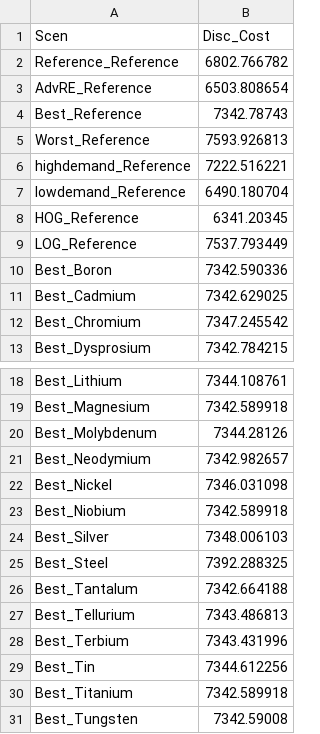
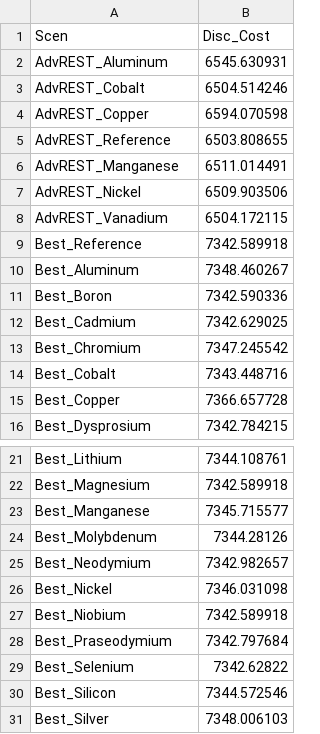
Before and after one commit to ajsbergman/ReEDS, a CSV file: cmm_disc_cost.csv, drawn as a sheet; only a part is shown, gaps mark what is left out; the shorter side is filled out with more unchanged rows; the diff covers the shown part only.

```diff
--- a/cmm_disc_cost.csv
+++ b/cmm_disc_cost.csv
@@ -1,10 +1,11 @@
 Scen,Disc_Cost
-Reference_Reference,6802.766782
-AdvRE_Reference,6503.808654
-Best_Reference,7342.78743
-Worst_Reference,7593.926813
-highdemand_Reference,7222.516221
-lowdemand_Reference,6490.180704
-HOG_Reference,6341.20345
-LOG_Reference,7537.793449
+AdvREST_Aluminum,6545.630931
+AdvREST_Cobalt,6504.514246
+AdvREST_Copper,6594.070598
+AdvREST_Reference,6503.808655
+AdvREST_Manganese,6511.014491
+AdvREST_Nickel,6509.903506
+AdvREST_Vanadium,6504.172115
+Best_Reference,7342.589918
+Best_Aluminum,7348.460267
 Best_Boron,7342.590336
@@ -12,2 +13,4 @@ Best_Cadmium,7342.629025
 Best_Chromium,7347.245542
+Best_Cobalt,7343.448716
+Best_Copper,7366.657728
 Best_Dysprosium,7342.784215
@@ -19,2 +22,3 @@ Best_Lithium,7344.108761
 Best_Magnesium,7342.589918
+Best_Manganese,7345.715577
 Best_Molybdenum,7344.28126
@@ -23,2 +27,5 @@ Best_Nickel,7346.031098
 Best_Niobium,7342.589918
+Best_Praseodymium,7342.797684
+Best_Selenium,7342.62822
+Best_Silicon,7344.572546
 Best_Silver,7348.006103
```
Also changed, not shown: 25 added rows, 31 removed rows, 27 moved rows and 1 edited cell elsewhere in this file, 8 other files.
